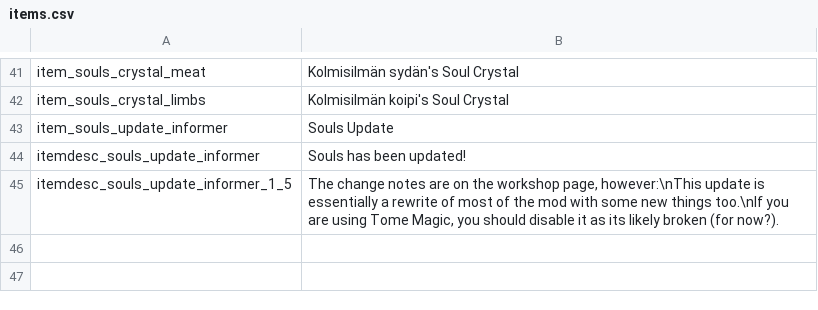
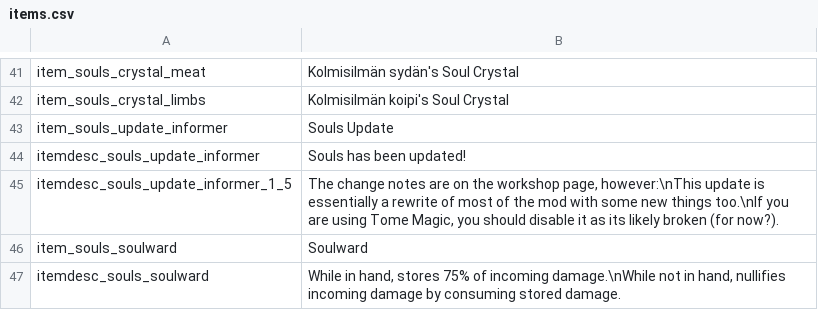
Before and after one commit to SiriMoel/souls, a CSV file: files/translations/items.csv, drawn as a sheet; only a part is shown, gaps mark what is left out.

Commit message:
an item, a material, other things ???

```diff
--- a/files/translations/items.csv
+++ b/files/translations/items.csv
@@ -45 +45,3 @@ itemdesc_souls_update_informer,"Souls has been updated!",,,,,,,,,,,,,,,,,,,,,,
 itemdesc_souls_update_informer_1_5,"The change notes are on the workshop page, however:\nThis update is essentially a rewrite of most of the mod with some new things too.\nIf you are using Tome Magic, you should disable it as its likely broken (for now?).",,,,,,,,,,,,,,,,,,,,,,
+item_souls_soulward,"Soulward",,,,,,,,,,,,,,,,,,,,,,
+itemdesc_souls_soulward,"While in hand, stores 75% of incoming damage.\nWhile not in hand, nullifies incoming damage by consuming stored damage.",,,,,,,,,,,,,,,,,,,,,,
```
Also changed, not shown: files/translations/materials.csv, files/translations/spells.csv, 53 other files.
